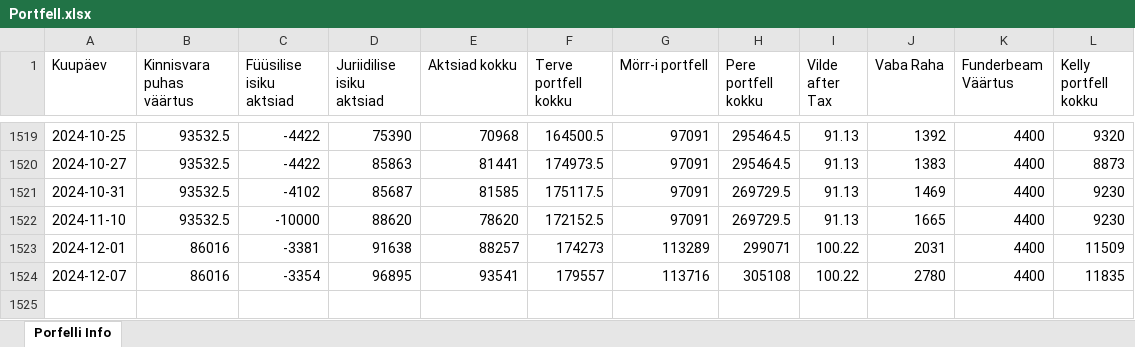
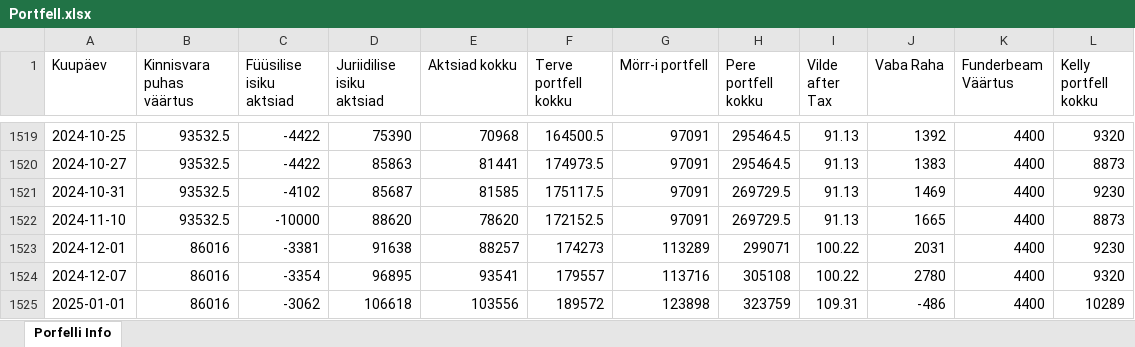
Before and after one commit to ValmeI/Portfolio_calculator, an Excel workbook: Portfell.xlsx, sheet Porfelli Info, drawn as a sheet; only a part is shown, gaps mark what is left out; values as stored, in another font and other column widths than the file's, no borders; the diff names each change by its address in the sheet, - before the commit and + after, or states it on an @@ line.

```diff
--- a/Portfell.xlsx (sheet Porfelli Info)
+++ b/Portfell.xlsx (sheet Porfelli Info)
-L1522 (Kelly portfell kokku): 9230
+L1522 (Kelly portfell kokku): 8873
-L1523 (Kelly portfell kokku): 11509
+L1523 (Kelly portfell kokku): 9230
-L1524 (Kelly portfell kokku): 11835
+L1524 (Kelly portfell kokku): 9320
+row 1525: 2025-01-01 | 86016 | -3062 | 106618 | 103556 | 189572 | 123898 | 323759 | 109.31 | -486 | 4400 | 10289
```
Also changed, not shown: 9 other files.
